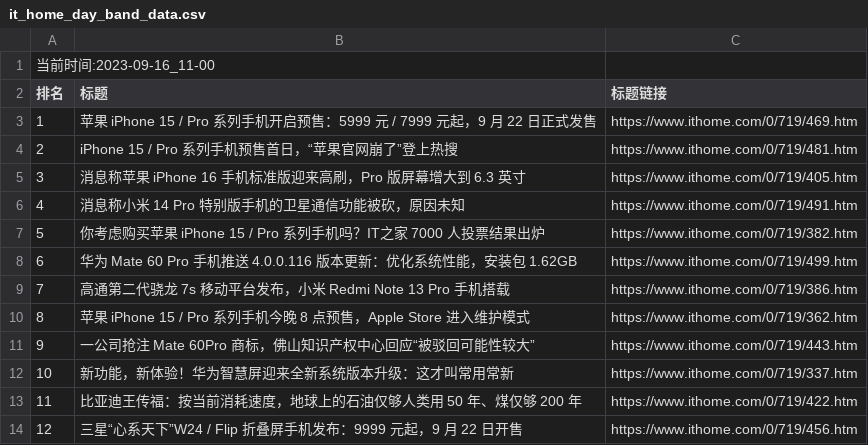
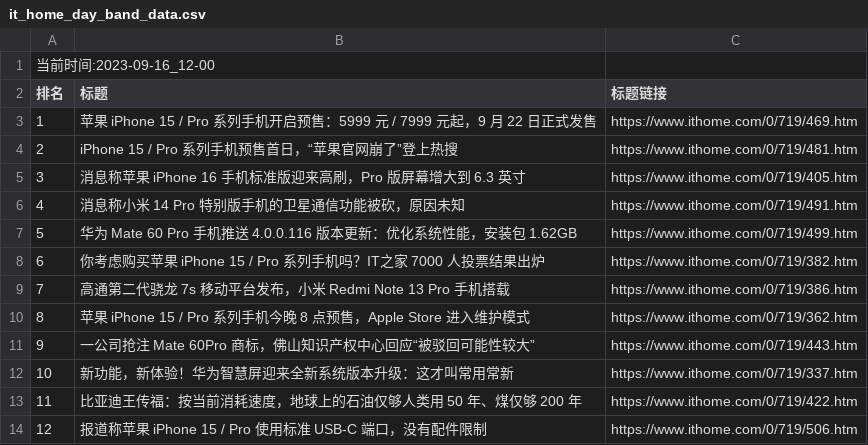
Before and after one commit to zhaowei1869/python_spider, a CSV file: 微博热搜/data/it_home_day_band_data.csv, drawn as a sheet.

```diff
--- a/微博热搜/data/it_home_day_band_data.csv
+++ b/微博热搜/data/it_home_day_band_data.csv
@@ -1,2 +1,2 @@
-当前时间:2023-09-16_11-00
+当前时间:2023-09-16_12-00
 排名,标题,标题链接
@@ -6,4 +6,4 @@
 4,消息称小米 14 Pro 特别版手机的卫星通信功能被砍，原因未知,https://www.ithome.com/0/719/491.htm
-5,你考虑购买苹果 iPhone 15 / Pro 系列手机吗？IT之家 7000 人投票结果出炉,https://www.ithome.com/0/719/382.htm
-6,华为 Mate 60 Pro 手机推送 4.0.0.116 版本更新：优化系统性能，安装包 1.62GB,https://www.ithome.com/0/719/499.htm
+5,华为 Mate 60 Pro 手机推送 4.0.0.116 版本更新：优化系统性能，安装包 1.62GB,https://www.ithome.com/0/719/499.htm
+6,你考虑购买苹果 iPhone 15 / Pro 系列手机吗？IT之家 7000 人投票结果出炉,https://www.ithome.com/0/719/382.htm
 7,高通第二代骁龙 7s 移动平台发布，小米 Redmi Note 13 Pro 手机搭载,https://www.ithome.com/0/719/386.htm
@@ -13,2 +13,2 @@
 11,比亚迪王传福：按当前消耗速度，地球上的石油仅够人类用 50 年、煤仅够 200 年,https://www.ithome.com/0/719/422.htm
-12,三星“心系天下”W24 / Flip 折叠屏手机发布：9999 元起，9 月 22 日开售,https://www.ithome.com/0/719/456.htm
+12,报道称苹果 iPhone 15 / Pro 使用标准 USB-C 端口，没有配件限制,https://www.ithome.com/0/719/506.htm
```
Also changed, not shown: 2 other files.
